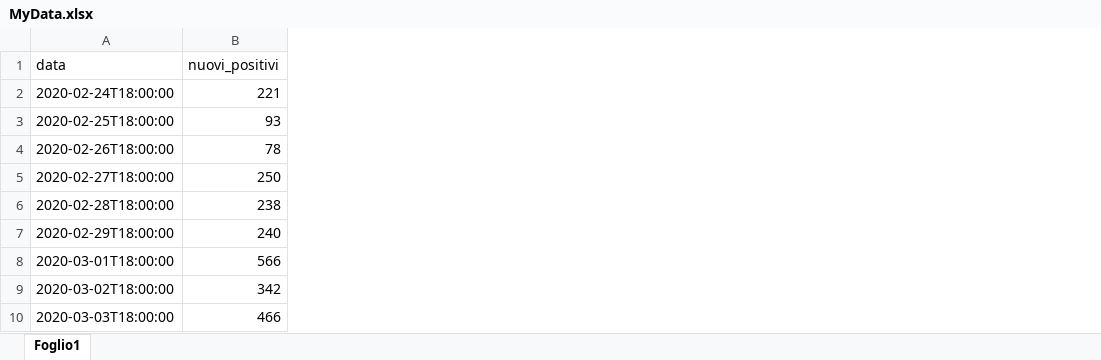
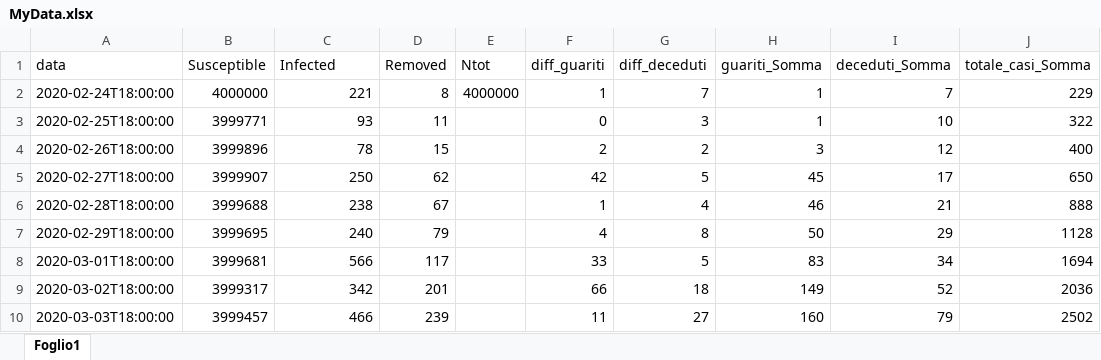
Before and after one commit to 99Abdel/EpidemicModels, an Excel workbook: MyData.xlsx, sheet Foglio1, drawn as a sheet; only a part is shown; values as stored, in another font and other column widths than the file's, no borders; charts and pictures not drawn; addresses are those after the commit; the diff covers the shown part only; the diff names each change by its address in the sheet, - before the commit and + after, or states it on an @@ line.

```diff
--- a/MyData.xlsx (sheet Foglio1)
+++ b/MyData.xlsx (sheet Foglio1)
+column B (Susceptible), rows 2-10: 4000000 | 3999771 | 3999896 | 3999907 | 3999688 | 3999695 | 3999681 | 3999317 | 3999457
+column D (Removed), rows 2-10: 8 | 11 | 15 | 62 | 67 | 79 | 117 | 201 | 239
+column E (Ntot), row 2: 4000000
+column F (diff_guariti), rows 2-10: 1 | 0 | 2 | 42 | 1 | 4 | 33 | 66 | 11
+column G (diff_deceduti), rows 2-10: 7 | 3 | 2 | 5 | 4 | 8 | 5 | 18 | 27
+column H (guariti_Somma), rows 2-10: 1 | 1 | 3 | 45 | 46 | 50 | 83 | 149 | 160
+column I (deceduti_Somma), rows 2-10: 7 | 10 | 12 | 17 | 21 | 29 | 34 | 52 | 79
+column J (totale_casi_Somma), rows 2-10: 229 | 322 | 400 | 650 | 888 | 1128 | 1694 | 2036 | 2502
-C1: nuovi_positivi
+C1: Infected
```
Also changed, not shown: 35 added rows elsewhere in this sheet, charts or pictures, GAmodels/MyData.xlsx, 4 other files.
